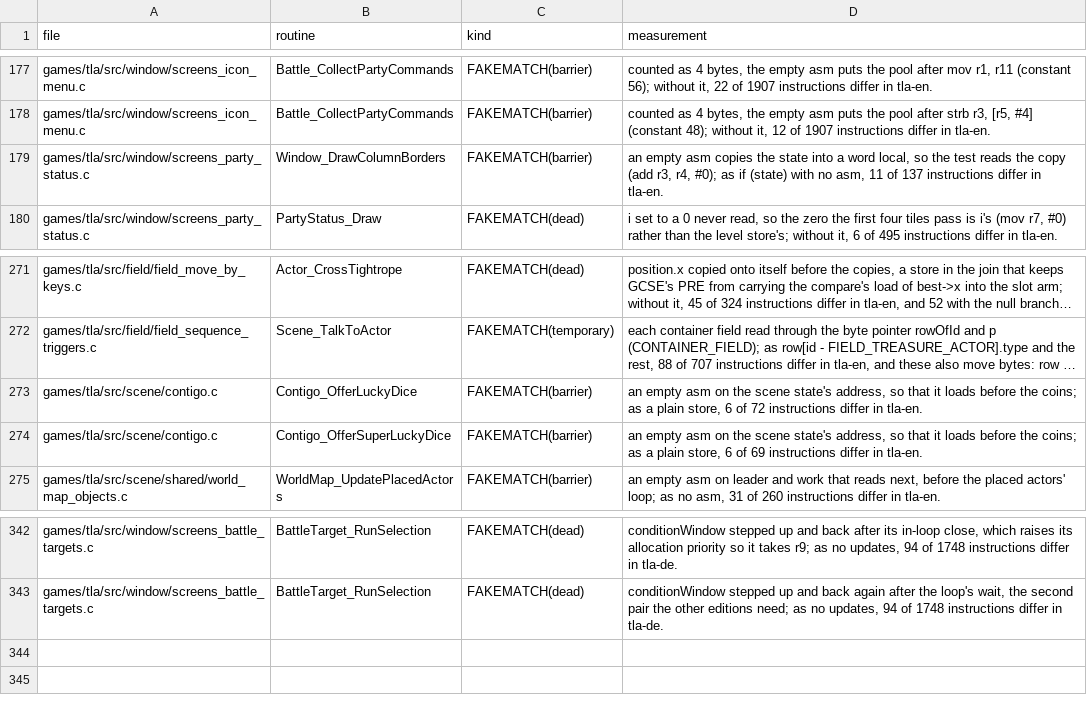
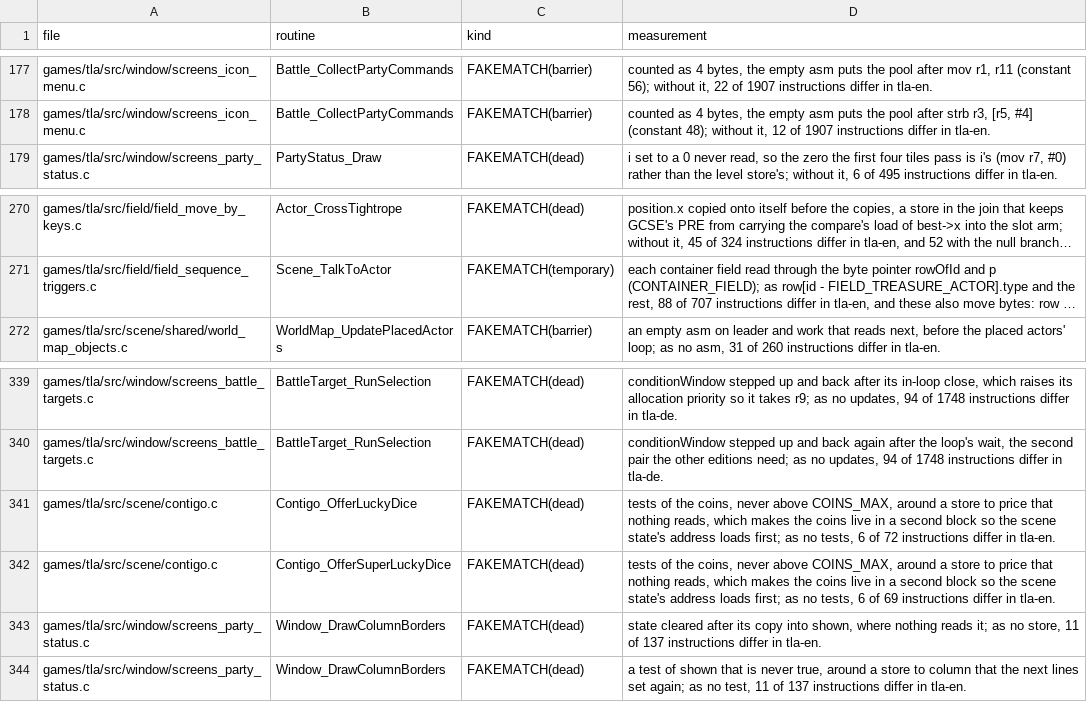
Before and after one commit to PascalPixel/alchemy-devtools, a TSV file: evidence/tla-fakematch.tsv, drawn as a sheet; only a part is shown, gaps mark what is left out; long unchanged cells end in …; removed rows and columns are numbered as before the commit, all else as after; the diff names each change by its address in the sheet, - before the commit and + after, or states it on an @@ line.

```diff
--- a/evidence/tla-fakematch.tsv
+++ b/evidence/tla-fakematch.tsv
-row 179: games/tla/src/window/screens_party_status.c | Window_DrawColumnBorders | FAKEMATCH(barrier) | an empty asm copies the state into a word local, so the test reads the copy (add r3, r4, #0); as if (state) with no asm, 11 of 137 instructions differ in tla-en.
-row 273: games/tla/src/scene/contigo.c | Contigo_OfferLuckyDice | FAKEMATCH(barrier) | an empty asm on the scene state's address, so that it loads before the coins; as a plain store, 6 of 72 instructions differ in tla-en.
-row 274: games/tla/src/scene/contigo.c | Contigo_OfferSuperLuckyDice | FAKEMATCH(barrier) | an empty asm on the scene state's address, so that it loads before the coins; as a plain store, 6 of 69 instructions differ in tla-en.
+row 341: games/tla/src/scene/contigo.c | Contigo_OfferLuckyDice | FAKEMATCH(dead) | tests of the coins, never above COINS_MAX, around a store to price that nothing reads, which makes the coins live in a second block so the scene state's address loads first; as no tests, 6 of 72 instructions differ in tla-en.
+row 342: games/tla/src/scene/contigo.c | Contigo_OfferSuperLuckyDice | FAKEMATCH(dead) | tests of the coins, never above COINS_MAX, around a store to price that nothing reads, which makes the coins live in a second block so the scene state's address loads first; as no tests, 6 of 69 instructions differ in tla-en.
+row 343: games/tla/src/window/screens_party_status.c | Window_DrawColumnBorders | FAKEMATCH(dead) | state cleared after its copy into shown, where nothing reads it; as no store, 11 of 137 instructions differ in tla-en.
+row 344: games/tla/src/window/screens_party_status.c | Window_DrawColumnBorders | FAKEMATCH(dead) | a test of shown that is never true, around a store to column that the next lines set again; as no test, 11 of 137 instructions differ in tla-en.
```
